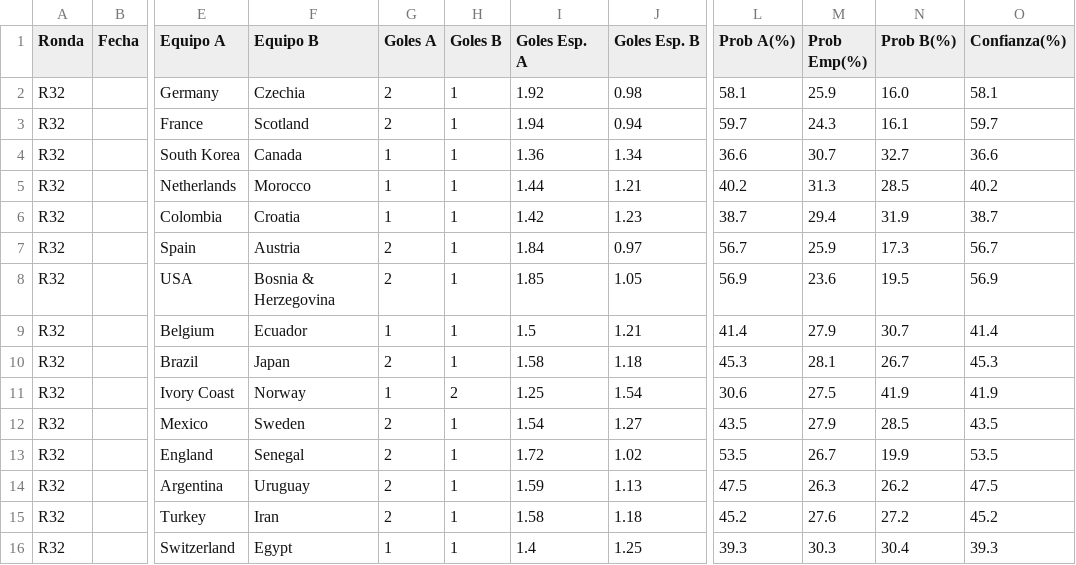
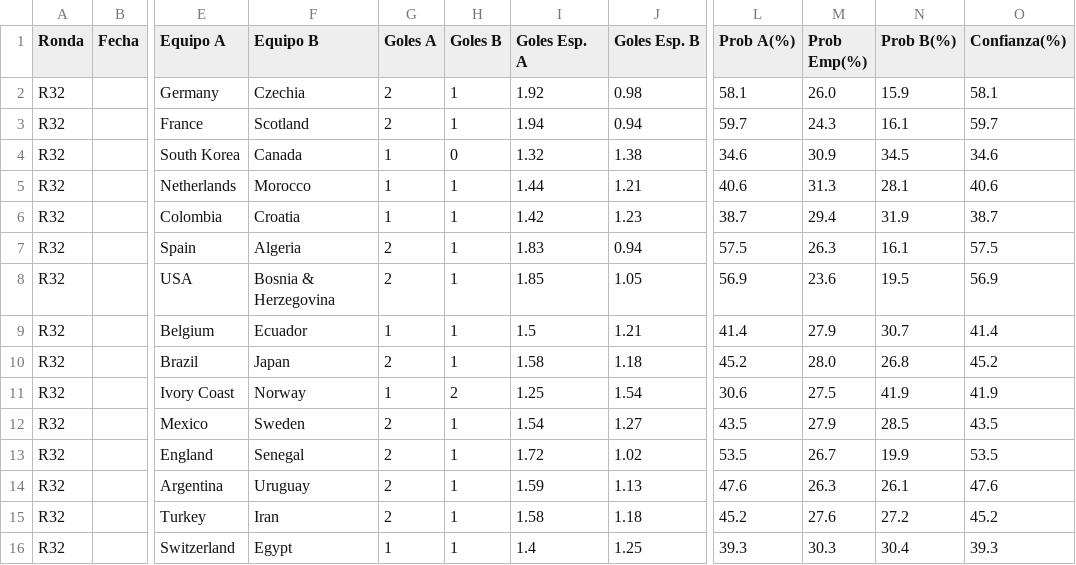
Before and after one commit to lucasjch/resultados-mundial, a CSV file: prode_mundial/output/eliminatorias.csv, drawn as a sheet; only a part is shown, gaps mark what is left out; the diff covers the shown part only; the diff names each change by its address in the sheet, - before the commit and + after, or states it on an @@ line.

```diff
--- a/prode_mundial/output/eliminatorias.csv
+++ b/prode_mundial/output/eliminatorias.csv
-M2 (Prob Emp(%)): 25.9
+M2 (Prob Emp(%)): 26.0
-N2 (Prob B(%)): 16.0
+N2 (Prob B(%)): 15.9
-H4 (Goles B): 1
+H4 (Goles B): 0
-I4 (Goles Esp. A): 1.36
+I4 (Goles Esp. A): 1.32
-J4 (Goles Esp. B): 1.34
+J4 (Goles Esp. B): 1.38
-L4 (Prob A(%)): 36.6
+L4 (Prob A(%)): 34.6
-M4 (Prob Emp(%)): 30.7
+M4 (Prob Emp(%)): 30.9
-N4 (Prob B(%)): 32.7
+N4 (Prob B(%)): 34.5
-O4 (Confianza(%)): 36.6
+O4 (Confianza(%)): 34.6
-L5 (Prob A(%)): 40.2
+L5 (Prob A(%)): 40.6
-N5 (Prob B(%)): 28.5
+N5 (Prob B(%)): 28.1
-O5 (Confianza(%)): 40.2
+O5 (Confianza(%)): 40.6
-F7 (Equipo B): Austria
+F7 (Equipo B): Algeria
-I7 (Goles Esp. A): 1.84
+I7 (Goles Esp. A): 1.83
-J7 (Goles Esp. B): 0.97
+J7 (Goles Esp. B): 0.94
-L7 (Prob A(%)): 56.7
+L7 (Prob A(%)): 57.5
-M7 (Prob Emp(%)): 25.9
+M7 (Prob Emp(%)): 26.3
-N7 (Prob B(%)): 17.3
+N7 (Prob B(%)): 16.1
-O7 (Confianza(%)): 56.7
+O7 (Confianza(%)): 57.5
-L10 (Prob A(%)): 45.3
+L10 (Prob A(%)): 45.2
-M10 (Prob Emp(%)): 28.1
+M10 (Prob Emp(%)): 28.0
-N10 (Prob B(%)): 26.7
+N10 (Prob B(%)): 26.8
-O10 (Confianza(%)): 45.3
+O10 (Confianza(%)): 45.2
-L14 (Prob A(%)): 47.5
+L14 (Prob A(%)): 47.6
-N14 (Prob B(%)): 26.2
+N14 (Prob B(%)): 26.1
-O14 (Confianza(%)): 47.5
+O14 (Confianza(%)): 47.6
```
Also changed, not shown: 40 edited cells elsewhere in this file, prode_mundial/output/fase_grupos.csv, prode_mundial/output/prode_completo.csv, 11 other files.
